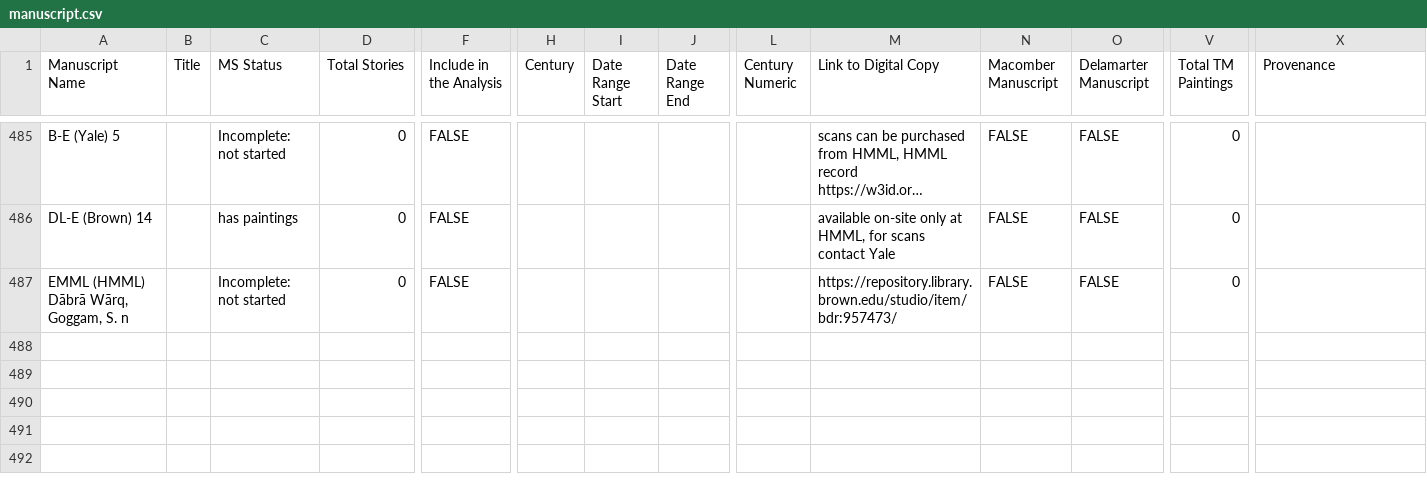
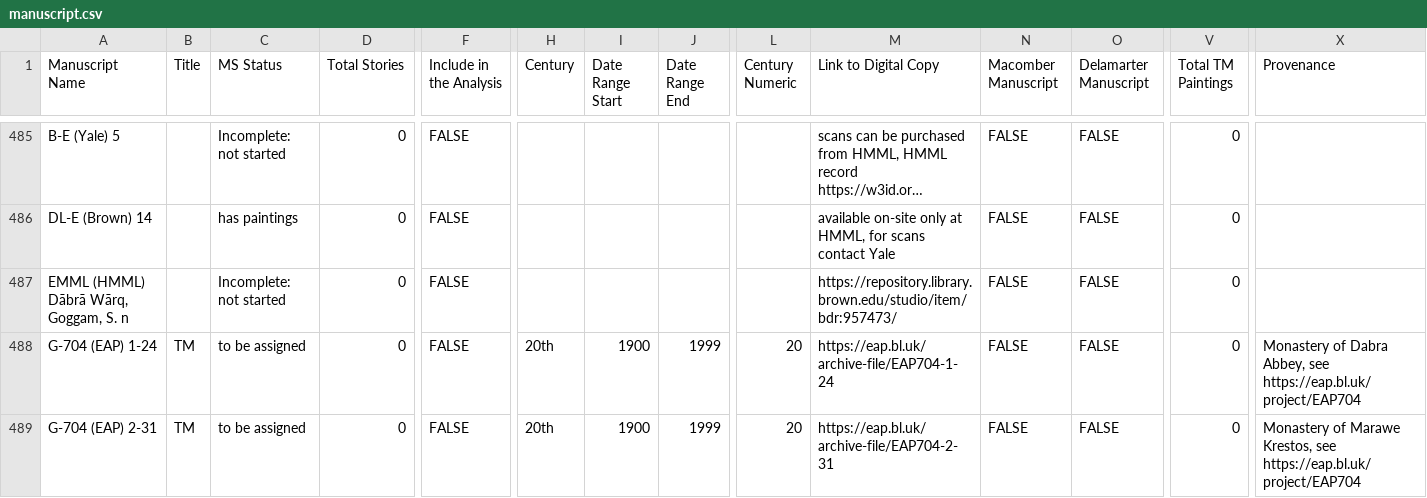
Before and after one commit to Princeton-CDH/pemm-data, a CSV file: data/manuscript.csv, drawn as a sheet; only a part is shown, gaps mark what is left out; long unchanged cells end in …; rows hold the shown columns only; the diff covers the shown part only; the diff names each change by its address in the sheet, - before the commit and + after, or states it on an @@ line.

Commit message:
Automatic data updates from PEMM

```diff
--- a/data/manuscript.csv
+++ b/data/manuscript.csv
+row 488: G-704 (EAP) 1-24 | TM | to be assigned | 0 | FALSE | 20th | 1900 | 1999 | 20 | https://eap.bl.uk/archive-file/EAP704-1-24 | FALSE | FALSE | 0 | Monastery of Dabra Abbey, see https://eap.bl.uk/project/EAP704
+row 489: G-704 (EAP) 2-31 | TM | to be assigned | 0 | FALSE | 20th | 1900 | 1999 | 20 | https://eap.bl.uk/archive-file/EAP704-2-31 | FALSE | FALSE | 0 | Monastery of Marawe Krestos, see https://eap.bl.uk/project/EAP704
```
Also changed, not shown: 1 added row and 3 edited cells elsewhere in this file.
